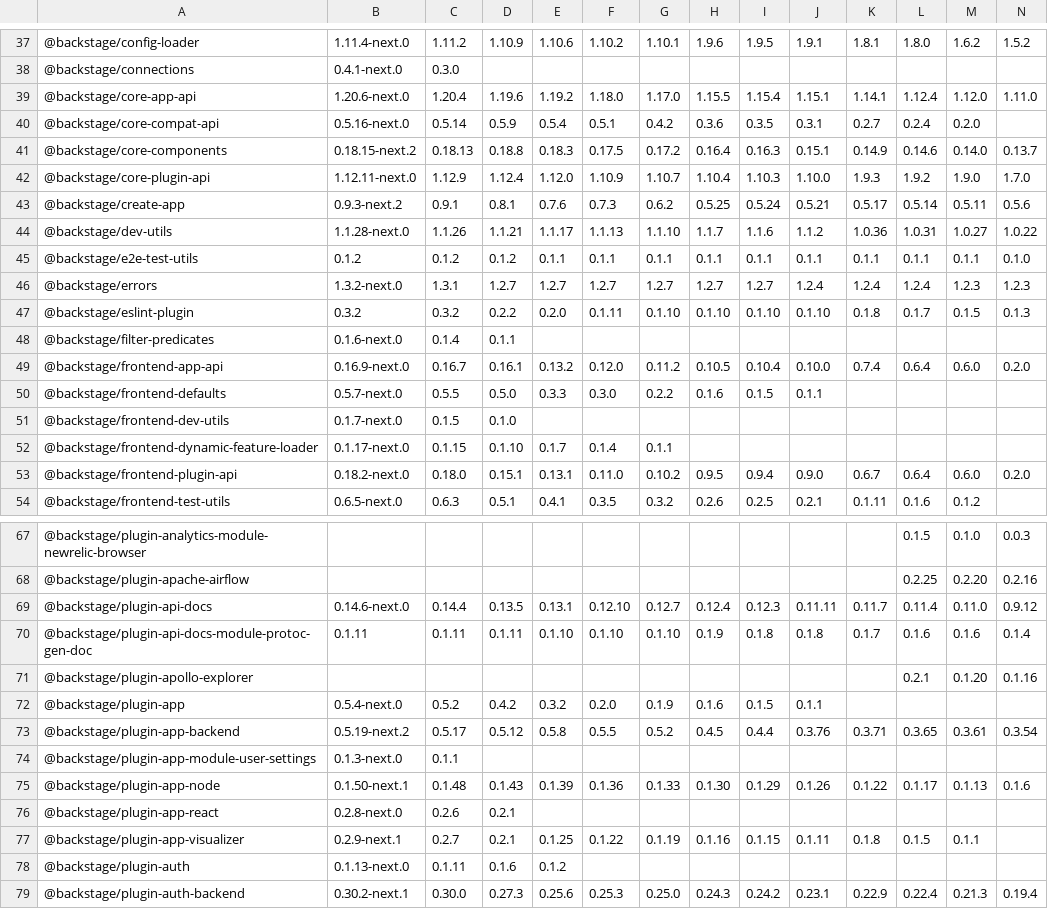
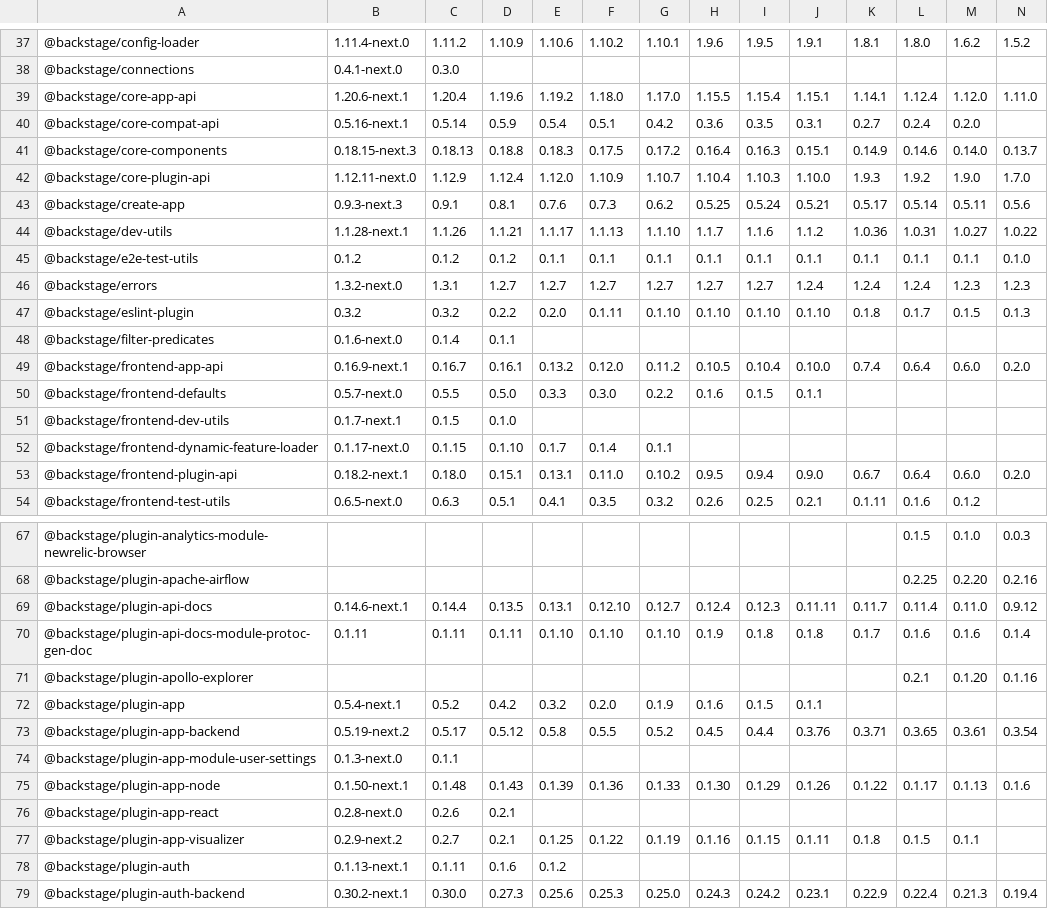
Before and after one commit to christoph-jerolimov/rhdh-change-monitor, a CSV file: tables/package-versions-all-releases.csv, drawn as a sheet; only a part is shown, gaps mark what is left out; the diff covers the shown part only; the diff names each change by its address in the sheet, - before the commit and + after, or states it on an @@ line.

```diff
--- a/tables/package-versions-all-releases.csv
+++ b/tables/package-versions-all-releases.csv
-B39: 1.20.6-next.0
+B39: 1.20.6-next.1
-B40: 0.5.16-next.0
+B40: 0.5.16-next.1
-B41: 0.18.15-next.2
+B41: 0.18.15-next.3
-B43: 0.9.3-next.2
+B43: 0.9.3-next.3
-B44: 1.1.28-next.0
+B44: 1.1.28-next.1
-B49: 0.16.9-next.0
+B49: 0.16.9-next.1
-B51: 0.1.7-next.0
+B51: 0.1.7-next.1
-B53: 0.18.2-next.0
+B53: 0.18.2-next.1
-B69: 0.14.6-next.0
+B69: 0.14.6-next.1
-B72: 0.5.4-next.0
+B72: 0.5.4-next.1
-B77: 0.2.9-next.1
+B77: 0.2.9-next.2
-B78: 0.1.13-next.0
+B78: 0.1.13-next.1
```
Also changed, not shown: 29 edited cells elsewhere in this file, tables/number-of-changed-packages.csv, tables/package-versions-last-3-releases.csv, 33 other files.
